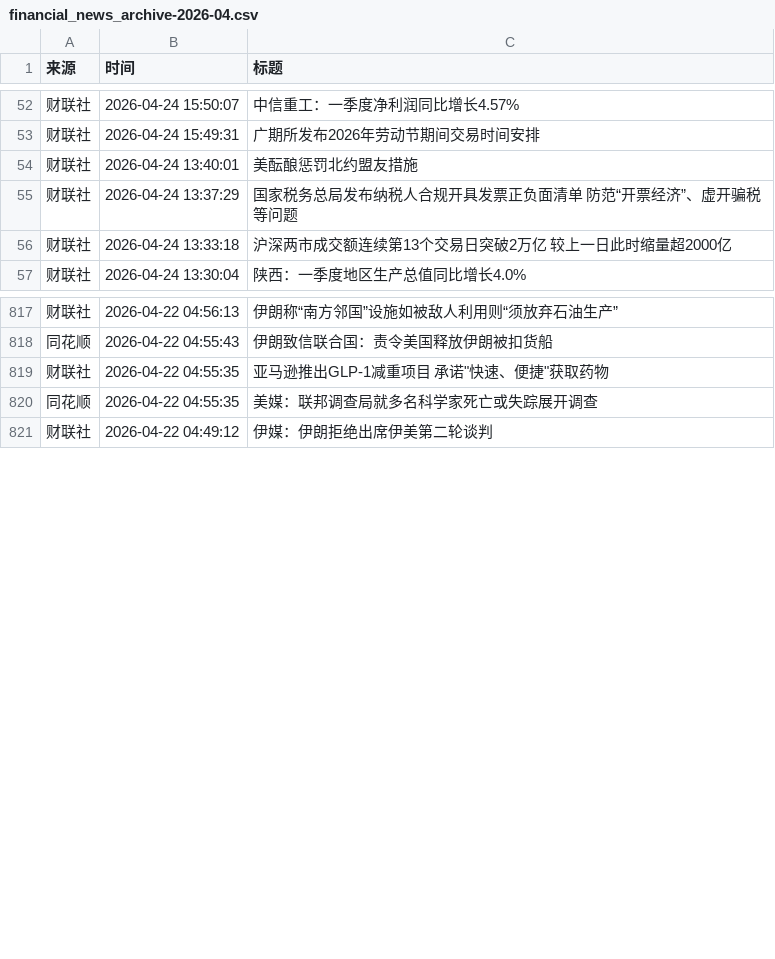
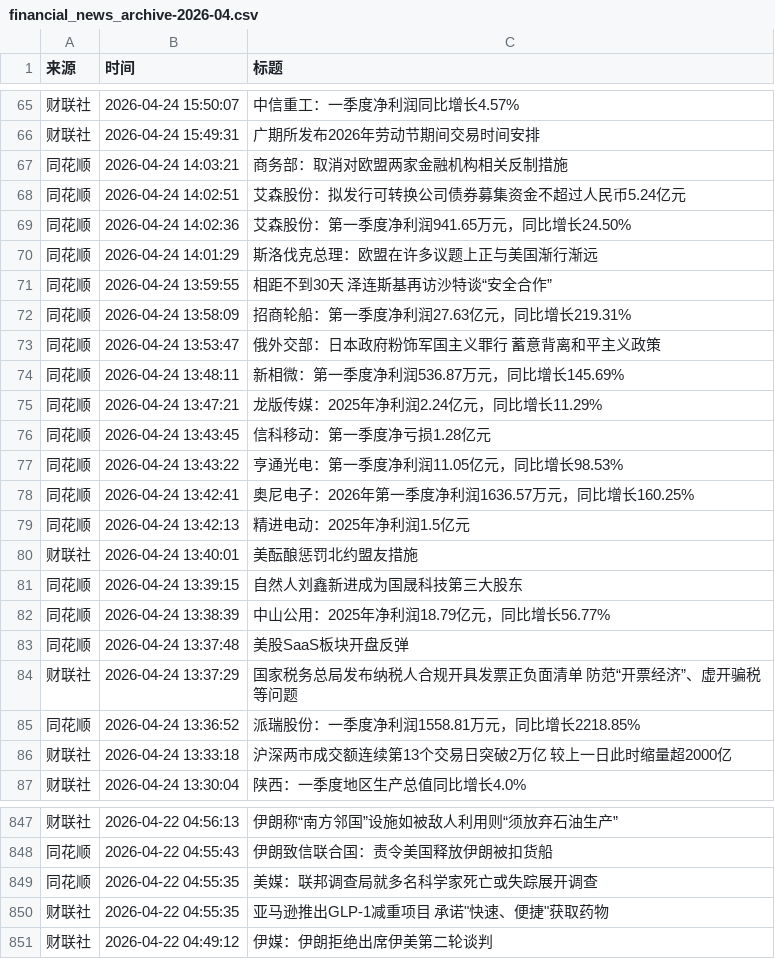
Before and after one commit to xiaoshuochangzai/huiboyanbao, a CSV file: 财经新闻数据/financial_news_archive-2026-04.csv, drawn as a sheet; only a part is shown, gaps mark what is left out; the diff covers the shown part only.

```diff
--- a/财经新闻数据/financial_news_archive-2026-04.csv
+++ b/财经新闻数据/financial_news_archive-2026-04.csv
@@ -53,4 +66,21 @@
 财联社,2026-04-24 15:49:31,广期所发布2026年劳动节期间交易时间安排
+同花顺,2026-04-24 14:03:21,商务部：取消对欧盟两家金融机构相关反制措施
+同花顺,2026-04-24 14:02:51,艾森股份：拟发行可转换公司债券募集资金不超过人民币5.24亿元
+同花顺,2026-04-24 14:02:36,艾森股份：第一季度净利润941.65万元，同比增长24.50%
+同花顺,2026-04-24 14:01:29,斯洛伐克总理：欧盟在许多议题上正与美国渐行渐远
+同花顺,2026-04-24 13:59:55,相距不到30天　泽连斯基再访沙特谈“安全合作”
+同花顺,2026-04-24 13:58:09,招商轮船：第一季度净利润27.63亿元，同比增长219.31%
+同花顺,2026-04-24 13:53:47,俄外交部：日本政府粉饰军国主义罪行 蓄意背离和平主义政策
+同花顺,2026-04-24 13:48:11,新相微：第一季度净利润536.87万元，同比增长145.69%
+同花顺,2026-04-24 13:47:21,龙版传媒：2025年净利润2.24亿元，同比增长11.29%
+同花顺,2026-04-24 13:43:45,信科移动：第一季度净亏损1.28亿元
+同花顺,2026-04-24 13:43:22,亨通光电：第一季度净利润11.05亿元，同比增长98.53%
+同花顺,2026-04-24 13:42:41,奥尼电子：2026年第一季度净利润1636.57万元，同比增长160.25%
+同花顺,2026-04-24 13:42:13,精进电动：2025年净利润1.5亿元
 财联社,2026-04-24 13:40:01,美酝酿惩罚北约盟友措施
+同花顺,2026-04-24 13:39:15,自然人刘鑫新进成为国晟科技第三大股东
+同花顺,2026-04-24 13:38:39,中山公用：2025年净利润18.79亿元，同比增长56.77%
+同花顺,2026-04-24 13:37:48,美股SaaS板块开盘反弹
 财联社,2026-04-24 13:37:29,国家税务总局发布纳税人合规开具发票正负面清单 防范“开票经济”、虚开骗税等问题
+同花顺,2026-04-24 13:36:52,派瑞股份：一季度净利润1558.81万元，同比增长2218.85%
 财联社,2026-04-24 13:33:18,沪深两市成交额连续第13个交易日突破2万亿 较上一日此时缩量超2000亿
@@ -818,4 +848,4 @@
 同花顺,2026-04-22 04:55:43,伊朗致信联合国：责令美国释放伊朗被扣货船
-财联社,2026-04-22 04:55:35,"亚马逊推出GLP-1减重项目 承诺""快速、便捷""获取药物"
 同花顺,2026-04-22 04:55:35,美媒：联邦调查局就多名科学家死亡或失踪展开调查
+财联社,2026-04-22 04:55:35,"亚马逊推出GLP-1减重项目 承诺""快速、便捷""获取药物"
 财联社,2026-04-22 04:49:12,伊媒：伊朗拒绝出席伊美第二轮谈判
```
Also changed, not shown: 13 added rows and 11 moved rows elsewhere in this file, 4 other files.
